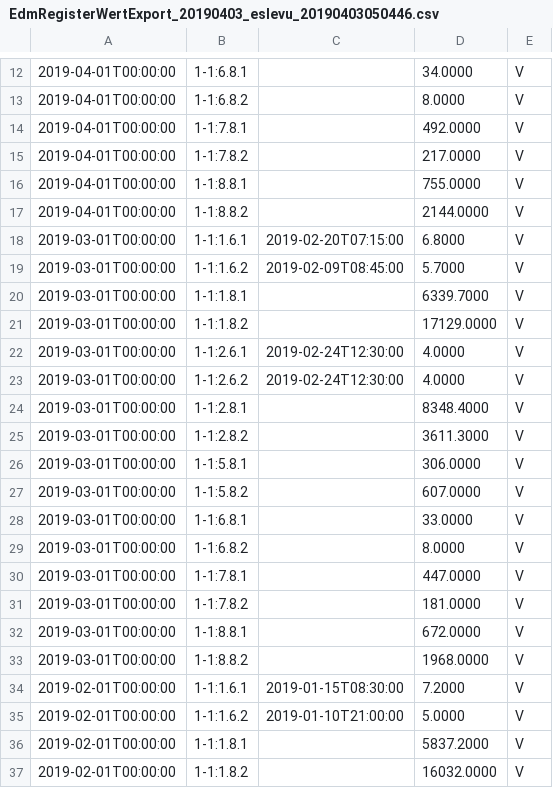
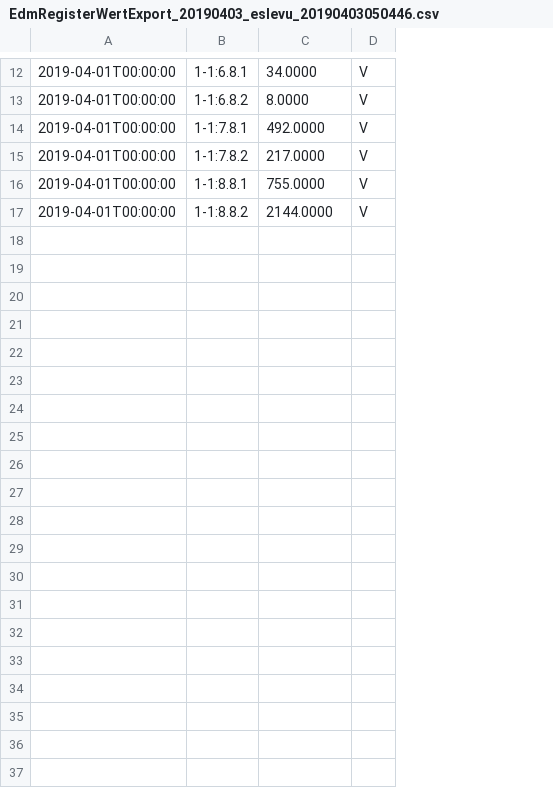
Before and after one commit to TrachselRobin/M306, a CSV file: src/data/ESL-CSV/EdmRegisterWertExport_20190403_eslevu_20190403050446.csv, drawn as a sheet; only a part is shown, gaps mark what is left out; removed rows and columns are numbered as before the commit, all else as after; the diff covers the shown part only; the diff names each change by its address in the sheet, - before the commit and + after, or states it on an @@ line.

```diff
--- a/src/data/ESL-CSV/EdmRegisterWertExport_20190403_eslevu_20190403050446.csv
+++ b/src/data/ESL-CSV/EdmRegisterWertExport_20190403_eslevu_20190403050446.csv
-column C, empty
-row 18: 2019-03-01T00:00:00 | 1-1:1.6.1 | 2019-02-20T07:15:00 | 6.8000 | V
-row 19: 2019-03-01T00:00:00 | 1-1:1.6.2 | 2019-02-09T08:45:00 | 5.7000 | V
-row 20: 2019-03-01T00:00:00 | 1-1:1.8.1 |  | 6339.7000 | V
-row 21: 2019-03-01T00:00:00 | 1-1:1.8.2 |  | 17129.0000 | V
-row 22: 2019-03-01T00:00:00 | 1-1:2.6.1 | 2019-02-24T12:30:00 | 4.0000 | V
-row 23: 2019-03-01T00:00:00 | 1-1:2.6.2 | 2019-02-24T12:30:00 | 4.0000 | V
-row 24: 2019-03-01T00:00:00 | 1-1:2.8.1 |  | 8348.4000 | V
-row 25: 2019-03-01T00:00:00 | 1-1:2.8.2 |  | 3611.3000 | V
-row 26: 2019-03-01T00:00:00 | 1-1:5.8.1 |  | 306.0000 | V
-row 27: 2019-03-01T00:00:00 | 1-1:5.8.2 |  | 607.0000 | V
-row 28: 2019-03-01T00:00:00 | 1-1:6.8.1 |  | 33.0000 | V
-row 29: 2019-03-01T00:00:00 | 1-1:6.8.2 |  | 8.0000 | V
-row 30: 2019-03-01T00:00:00 | 1-1:7.8.1 |  | 447.0000 | V
-row 31: 2019-03-01T00:00:00 | 1-1:7.8.2 |  | 181.0000 | V
-row 32: 2019-03-01T00:00:00 | 1-1:8.8.1 |  | 672.0000 | V
-row 33: 2019-03-01T00:00:00 | 1-1:8.8.2 |  | 1968.0000 | V
-row 34: 2019-02-01T00:00:00 | 1-1:1.6.1 | 2019-01-15T08:30:00 | 7.2000 | V
-row 35: 2019-02-01T00:00:00 | 1-1:1.6.2 | 2019-01-10T21:00:00 | 5.0000 | V
-row 36: 2019-02-01T00:00:00 | 1-1:1.8.1 |  | 5837.2000 | V
-row 37: 2019-02-01T00:00:00 | 1-1:1.8.2 |  | 16032.0000 | V
```
Also changed, not shown: 1 added row and 13 removed rows elsewhere in this file, src/data/ESL-CSV/EdmRegisterWertExport_20190314_eslevu_20190314090341.csv, src/data/ESL-CSV/EdmRegisterWertExport_20190503_eslevu_20190503050535.csv, 51 other files.
